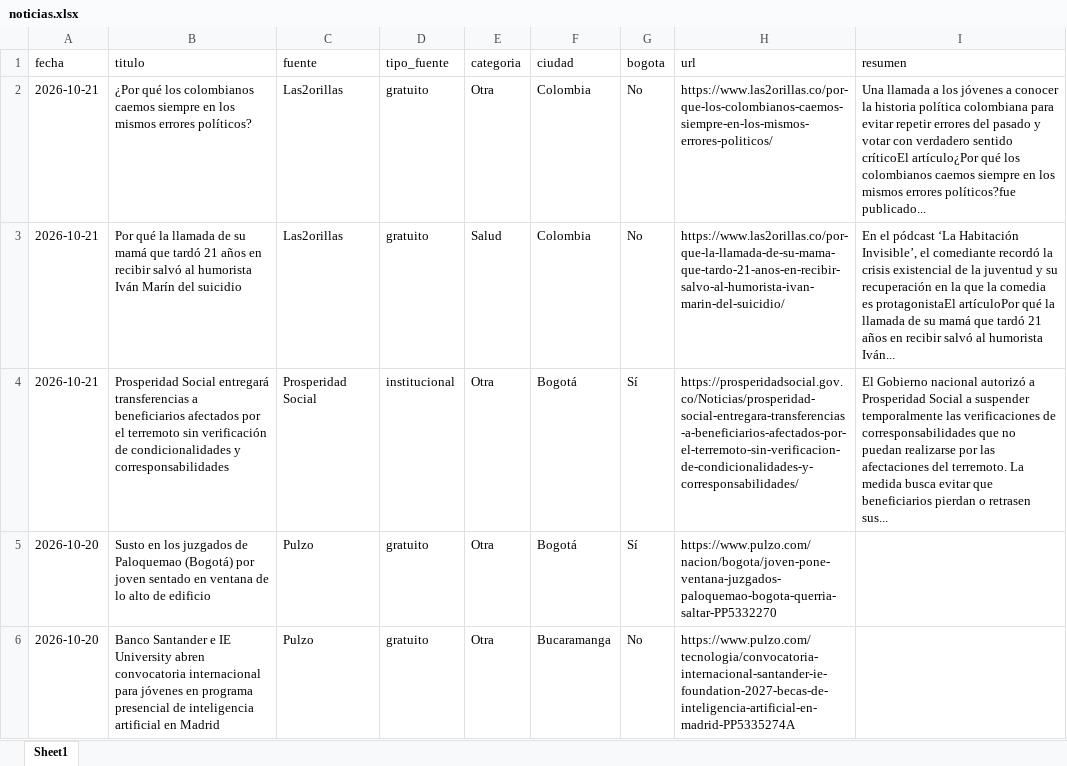
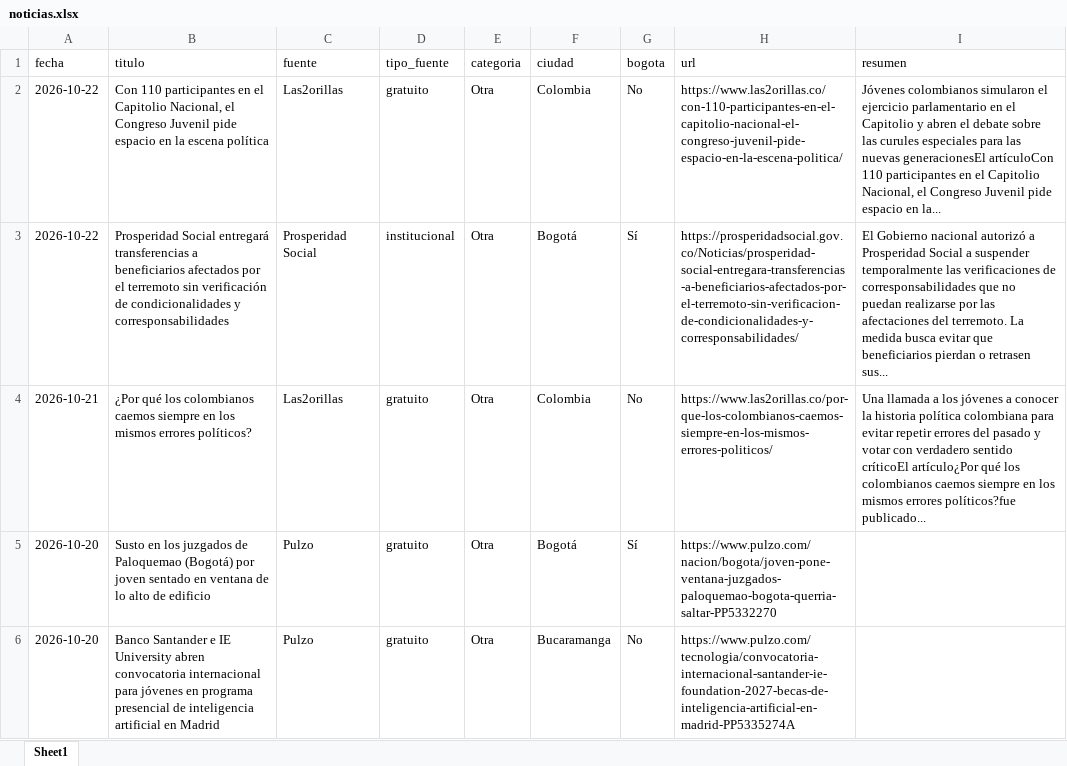
Before and after one commit to CarolinaHernandez2019/-monitoreo-noticias-juventud, an Excel workbook: data/noticias.xlsx, sheet Sheet1, drawn as a sheet; only a part is shown; values as stored, in another font and other column widths than the file's, no borders; removed rows and columns are numbered as before the commit, all else as after; the diff names each change by its address in the sheet, - before the commit and + after, or states it on an @@ line.

```diff
--- a/data/noticias.xlsx (sheet Sheet1)
+++ b/data/noticias.xlsx (sheet Sheet1)
+row 2: 2026-10-22 | Con 110 participantes en el Capitolio Nacional, el Congreso Juvenil pide espacio en la escena política | Las2orillas | gratuito | Otra | Colombia | No | https://www.las2orillas.co/con-110-participantes-en-el-capitolio-nacional-el-congreso-juvenil-pide-espacio-en-la-escena-politica/ | Jóvenes colombianos simularon el ejercicio parlamentario en el Capitolio y abren el debate sobre las curules especiales para las nuevas generacionesEl artículoCon 110 participantes en el Capitolio Nacional, el Congreso Juvenil pide espacio en la...
+row 3: 2026-10-22 | Prosperidad Social entregará transferencias a beneficiarios afectados por el terremoto sin verificación de condicionalidades y corresponsabilidades | Prosperidad Social | institucional | Otra | Bogotá | Sí | https://prosperidadsocial.gov.co/Noticias/prosperidad-social-entregara-transferencias-a-beneficiarios-afectados-por-el-terremoto-sin-verificacion-de-condicionalidades-y-corresponsabilidades/ | El Gobierno nacional autorizó a Prosperidad Social a suspender temporalmente las verificaciones de corresponsabilidades que no puedan realizarse por las afectaciones del terremoto. La medida busca evitar que beneficiarios pierdan o retrasen sus...
-row 3: 2026-10-21 | Por qué la llamada de su mamá que tardó 21 años en recibir salvó al humorista Iván Marín del suicidio | Las2orillas | gratuito | Salud | Colombia | No | https://www.las2orillas.co/por-que-la-llamada-de-su-mama-que-tardo-21-anos-en-recibir-salvo-al-humorista-ivan-marin-del-suicidio/ | En el pódcast ‘La Habitación Invisible’, el comediante recordó la crisis existencial de la juventud y su recuperación en la que la comedia es protagonistaEl artículoPor qué la llamada de su mamá que tardó 21 años en recibir salvó al humorista Iván...
-row 4: 2026-10-21 | Prosperidad Social entregará transferencias a beneficiarios afectados por el terremoto sin verificación de condicionalidades y corresponsabilidades | Prosperidad Social | institucional | Otra | Bogotá | Sí | https://prosperidadsocial.gov.co/Noticias/prosperidad-social-entregara-transferencias-a-beneficiarios-afectados-por-el-terremoto-sin-verificacion-de-condicionalidades-y-corresponsabilidades/ | El Gobierno nacional autorizó a Prosperidad Social a suspender temporalmente las verificaciones de corresponsabilidades que no puedan realizarse por las afectaciones del terremoto. La medida busca evitar que beneficiarios pierdan o retrasen sus...
```
